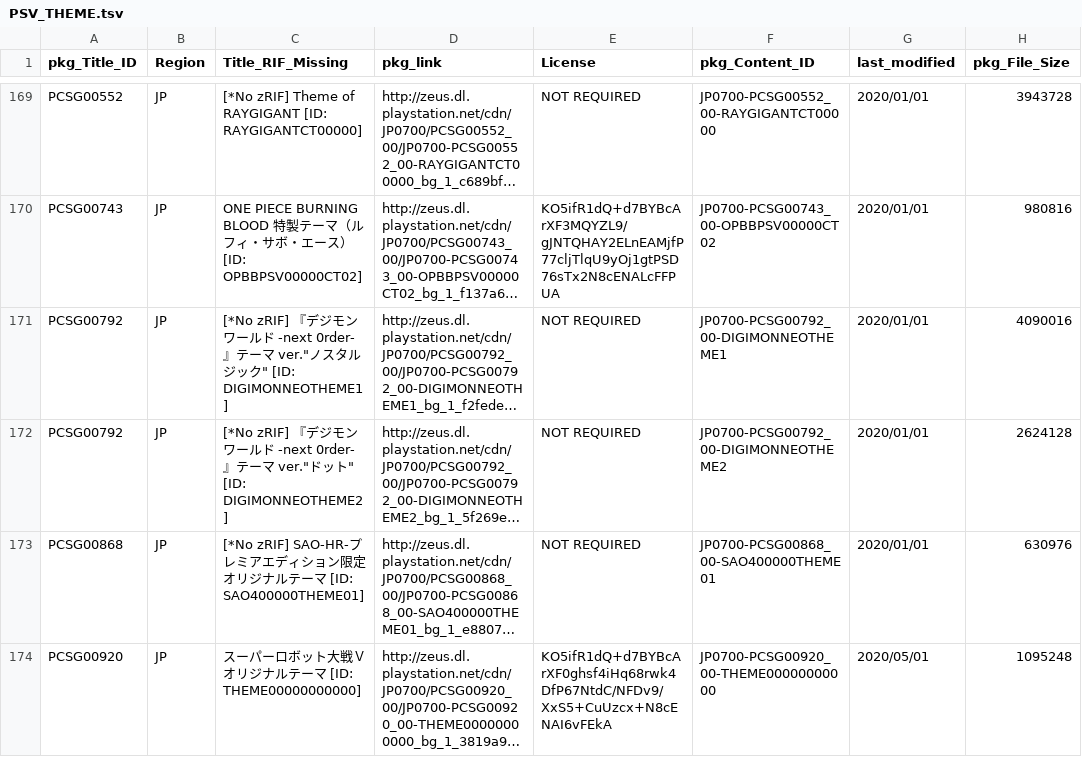
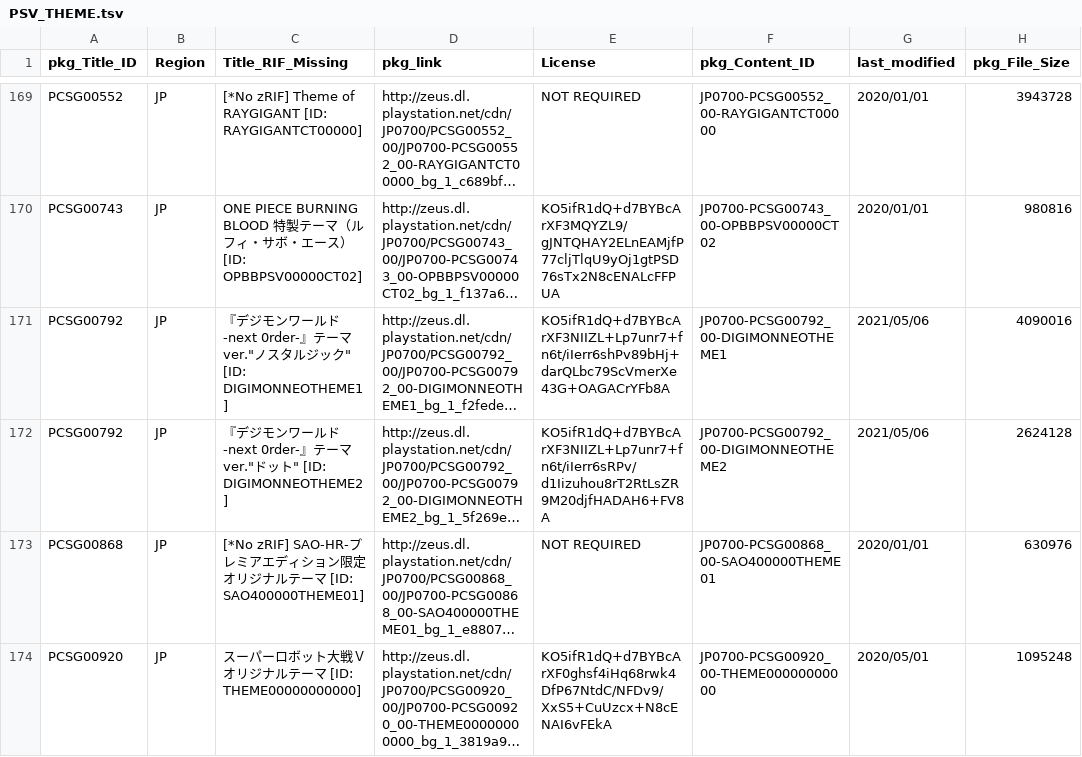
Before and after one commit to 1jtp8sobiu/NPS_JP, a TSV file: rearrange/PSV_THEME.tsv, drawn as a sheet; only a part is shown, gaps mark what is left out; long unchanged cells end in …; the diff names each change by its address in the sheet, - before the commit and + after, or states it on an @@ line.

```diff
--- a/rearrange/PSV_THEME.tsv
+++ b/rearrange/PSV_THEME.tsv
-C171 (Title_RIF_Missing): [*No zRIF] 『デジモ…
+C171 (Title_RIF_Missing): 『デジモ…
-E171 (License): NOT REQUIRED
+E171 (License): KO5ifR1dQ+d7BYBcArXF3NIIZL+Lp7unr7+fn6t/iIerr6shPv89bHj+darQLbc79ScVmerXe43G+OAGACrYFb8A
-G171:G172 (last_modified): 2020/01/01
+G171:G172 (last_modified): 2021/05/06
-C172 (Title_RIF_Missing): [*No zRIF] 『デ…
+C172 (Title_RIF_Missing): 『デ…
-E172 (License): NOT REQUIRED
+E172 (License): KO5ifR1dQ+d7BYBcArXF3NIIZL+Lp7unr7+fn6t/iIerr6sRPv/d1Iizuhou8rT2RtLsZR9M20djfHADAH6+FV8A
```
Also changed, not shown: 3 other files.
